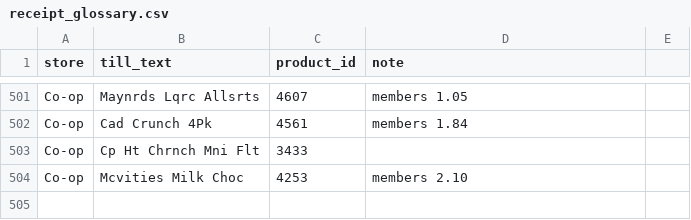
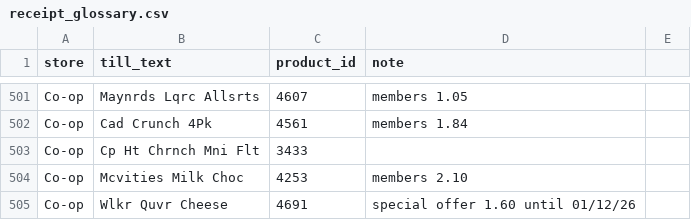
Before and after one commit to Predator1960/JerseyBasket, a CSV file: marketing-tools/receipt_glossary.csv, drawn as a sheet; only a part is shown, gaps mark what is left out; the diff names each change by its address in the sheet, - before the commit and + after, or states it on an @@ line.

```diff
--- a/marketing-tools/receipt_glossary.csv
+++ b/marketing-tools/receipt_glossary.csv
+row 505: Co-op | Wlkr Quvr Cheese | 4691 | special offer 1.60 until 01/12/26
```
Also changed, not shown: 2 other files.
